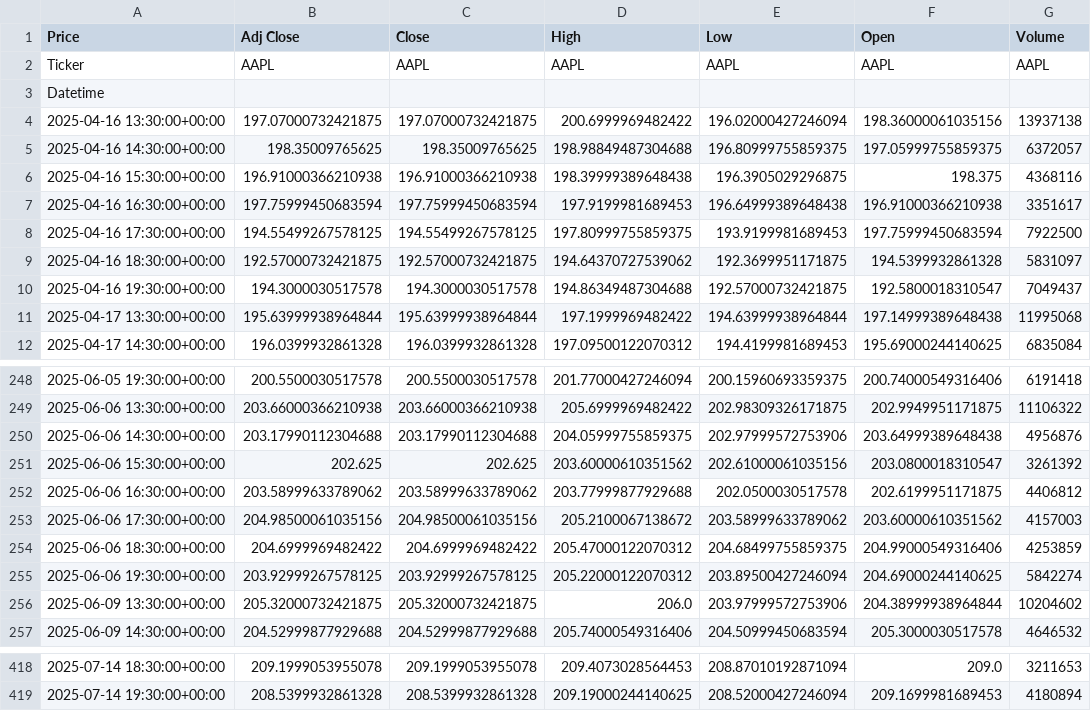
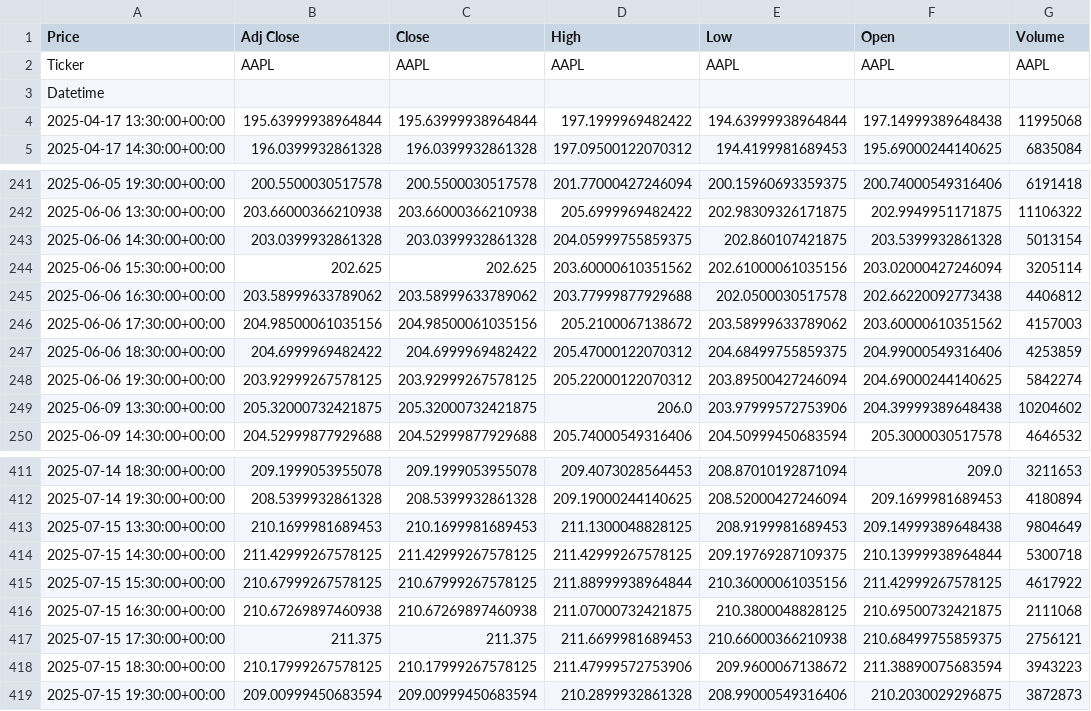
Before and after one commit to calebenton/ml-stock-pipeline, a CSV file: data/raw_data.csv, drawn as a sheet; only a part is shown, gaps mark what is left out; the diff covers the shown part only.

```diff
--- a/data/raw_data.csv
+++ b/data/raw_data.csv
@@ -3,9 +3,2 @@ Ticker,AAPL,AAPL,AAPL,AAPL,AAPL,AAPL
 Datetime,,,,,,
-2025-04-16 13:30:00+00:00,197.07000732421875,197.07000732421875,200.6999969482422,196.02000427246094,198.36000061035156,13937138
-2025-04-16 14:30:00+00:00,198.35009765625,198.35009765625,198.98849487304688,196.80999755859375,197.05999755859375,6372057
-2025-04-16 15:30:00+00:00,196.91000366210938,196.91000366210938,198.39999389648438,196.3905029296875,198.375,4368116
-2025-04-16 16:30:00+00:00,197.75999450683594,197.75999450683594,197.9199981689453,196.64999389648438,196.91000366210938,3351617
-2025-04-16 17:30:00+00:00,194.55499267578125,194.55499267578125,197.80999755859375,193.9199981689453,197.75999450683594,7922500
-2025-04-16 18:30:00+00:00,192.57000732421875,192.57000732421875,194.64370727539062,192.3699951171875,194.5399932861328,5831097
-2025-04-16 19:30:00+00:00,194.3000030517578,194.3000030517578,194.86349487304688,192.57000732421875,192.5800018310547,7049437
 2025-04-17 13:30:00+00:00,195.63999938964844,195.63999938964844,197.1999969482422,194.63999938964844,197.14999389648438,11995068
@@ -249,5 +242,5 @@ Datetime,,,,,,
 2025-06-06 13:30:00+00:00,203.66000366210938,203.66000366210938,205.6999969482422,202.98309326171875,202.9949951171875,11106322
-2025-06-06 14:30:00+00:00,203.17990112304688,203.17990112304688,204.05999755859375,202.97999572753906,203.64999389648438,4956876
-2025-06-06 15:30:00+00:00,202.625,202.625,203.60000610351562,202.61000061035156,203.0800018310547,3261392
-2025-06-06 16:30:00+00:00,203.58999633789062,203.58999633789062,203.77999877929688,202.0500030517578,202.6199951171875,4406812
+2025-06-06 14:30:00+00:00,203.0399932861328,203.0399932861328,204.05999755859375,202.860107421875,203.5399932861328,5013154
+2025-06-06 15:30:00+00:00,202.625,202.625,203.60000610351562,202.61000061035156,203.02000427246094,3205114
+2025-06-06 16:30:00+00:00,203.58999633789062,203.58999633789062,203.77999877929688,202.0500030517578,202.66220092773438,4406812
 2025-06-06 17:30:00+00:00,204.98500061035156,204.98500061035156,205.2100067138672,203.58999633789062,203.60000610351562,4157003
@@ -255,3 +248,3 @@ Datetime,,,,,,
 2025-06-06 19:30:00+00:00,203.92999267578125,203.92999267578125,205.22000122070312,203.89500427246094,204.69000244140625,5842274
-2025-06-09 13:30:00+00:00,205.32000732421875,205.32000732421875,206.0,203.97999572753906,204.38999938964844,10204602
+2025-06-09 13:30:00+00:00,205.32000732421875,205.32000732421875,206.0,203.97999572753906,204.39999389648438,10204602
 2025-06-09 14:30:00+00:00,204.52999877929688,204.52999877929688,205.74000549316406,204.50999450683594,205.3000030517578,4646532
@@ -419 +412,8 @@ Datetime,,,,,,
 2025-07-14 19:30:00+00:00,208.5399932861328,208.5399932861328,209.19000244140625,208.52000427246094,209.1699981689453,4180894
+2025-07-15 13:30:00+00:00,210.1699981689453,210.1699981689453,211.1300048828125,208.9199981689453,209.14999389648438,9804649
+2025-07-15 14:30:00+00:00,211.42999267578125,211.42999267578125,211.42999267578125,209.19769287109375,210.13999938964844,5300718
+2025-07-15 15:30:00+00:00,210.67999267578125,210.67999267578125,211.88999938964844,210.36000061035156,211.42999267578125,4617922
+2025-07-15 16:30:00+00:00,210.67269897460938,210.67269897460938,211.07000732421875,210.3800048828125,210.69500732421875,2111068
+2025-07-15 17:30:00+00:00,211.375,211.375,211.6699981689453,210.66000366210938,210.68499755859375,2756121
+2025-07-15 18:30:00+00:00,210.17999267578125,210.17999267578125,211.47999572753906,209.9600067138672,211.38890075683594,3943223
+2025-07-15 19:30:00+00:00,209.00999450683594,209.00999450683594,210.2899932861328,208.99000549316406,210.2030029296875,3872873
```
Also changed, not shown: 60 edited cells elsewhere in this file, 5 other files.
